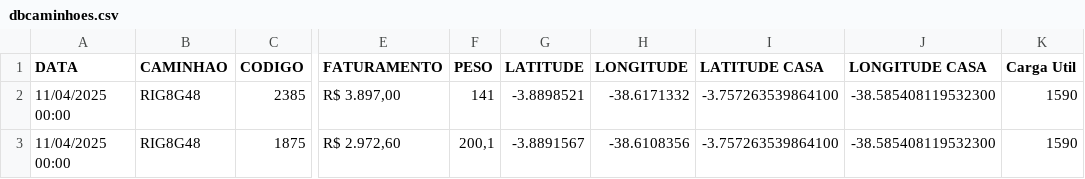
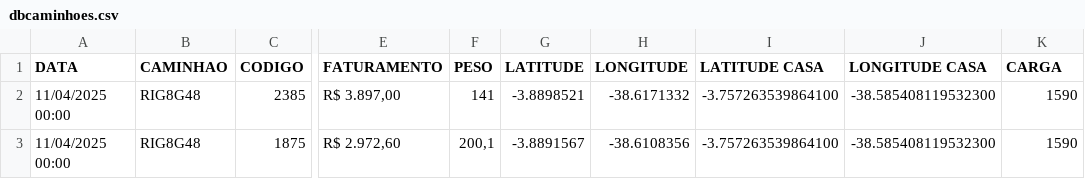
Before and after one commit to NicolasSimoes/MapaCaminhao, a CSV file: dbcaminhoes.csv, drawn as a sheet; only a part is shown, gaps mark what is left out; the diff names each change by its address in the sheet, - before the commit and + after, or states it on an @@ line.

```diff
--- a/dbcaminhoes.csv
+++ b/dbcaminhoes.csv
-K1: Carga Util
+K1: CARGA
```
Also changed, not shown: 2 other files.
